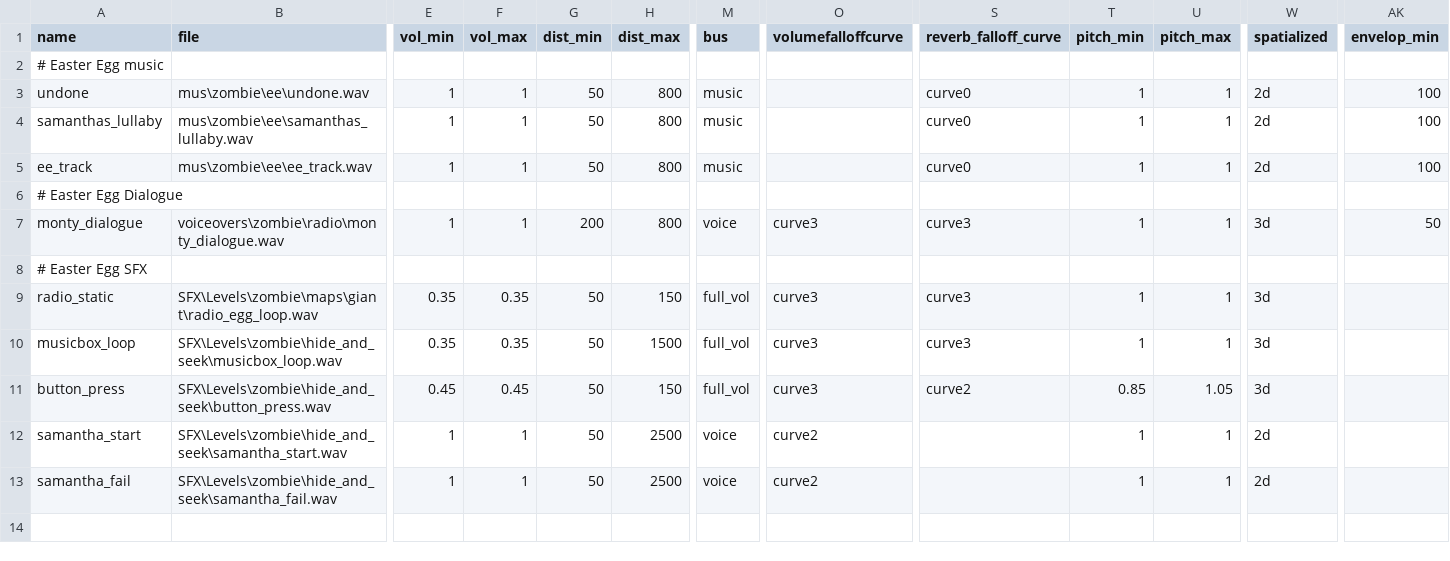
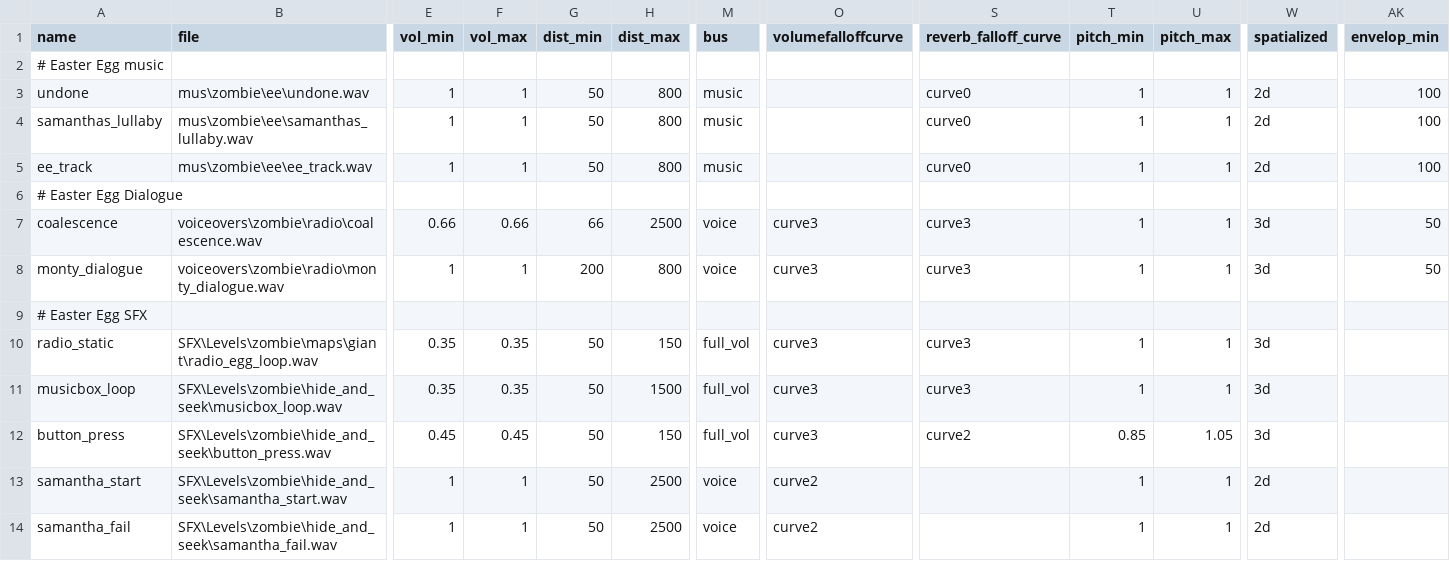
Before and after one commit to Keyware-Digital/NDU-Reloaded, a CSV file: soundaliases/mod_ndu_ee.csv, drawn as a sheet; only a part is shown, gaps mark what is left out; rows hold the shown columns only; the diff names each change by its address in the sheet, - before the commit and + after, or states it on an @@ line.

Commit message:
added coalescence sound

```diff
--- a/soundaliases/mod_ndu_ee.csv
+++ b/soundaliases/mod_ndu_ee.csv
+row 7: coalescence | voiceovers\zombie\radio\coalescence.wav | 0.66 | 0.66 | 66 | 2500 | voice | curve3 | curve3 | 1 | 1 | 3d | 50
```
Also changed, not shown: 3 other files.
